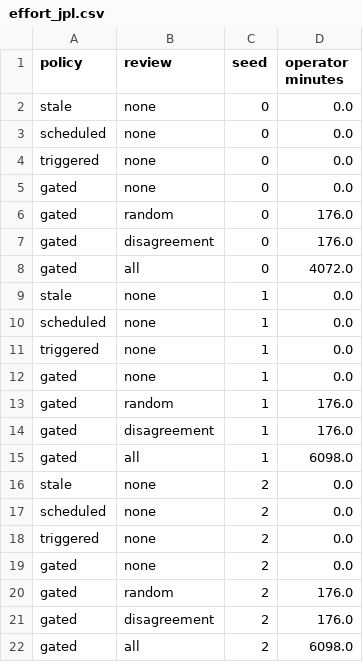
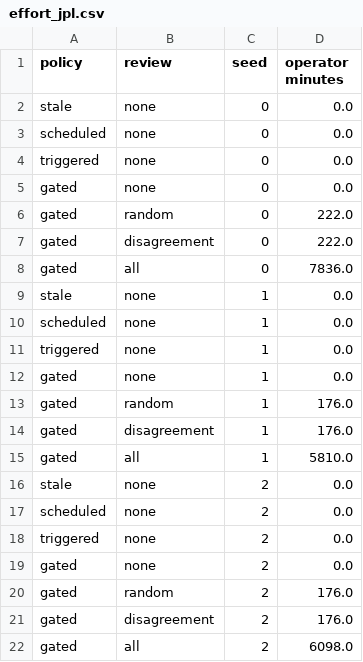
Before and after one commit to JamalEddineEb/EV-station-forecasting, a CSV file: outputs/continual/effort_jpl.csv, drawn as a sheet.

```diff
--- a/outputs/continual/effort_jpl.csv
+++ b/outputs/continual/effort_jpl.csv
@@ -5,5 +5,5 @@ triggered,none,0,0.0
 gated,none,0,0.0
-gated,random,0,176.0
-gated,disagreement,0,176.0
-gated,all,0,4072.0
+gated,random,0,222.0
+gated,disagreement,0,222.0
+gated,all,0,7836.0
 stale,none,1,0.0
@@ -14,3 +14,3 @@ gated,random,1,176.0
 gated,disagreement,1,176.0
-gated,all,1,6098.0
+gated,all,1,5810.0
 stale,none,2,0.0
```
Also changed, not shown: outputs/continual/daily_jpl.csv, outputs/continual/events_jpl.csv, 13 other files.
